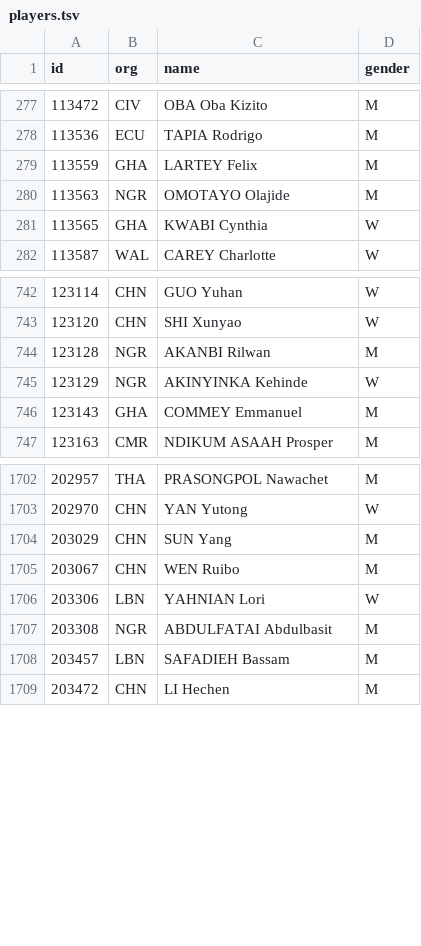
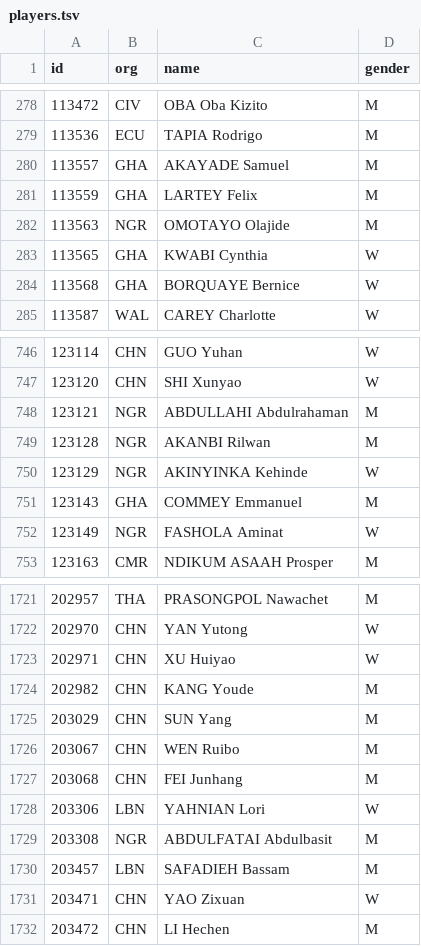
Before and after one commit to daimeng/chiquita, a TSV file: data/wtt_cleaned/players.tsv, drawn as a sheet; only a part is shown, gaps mark what is left out; the diff covers the shown part only; the diff names each change by its address in the sheet, - before the commit and + after, or states it on an @@ line.

```diff
--- a/data/wtt_cleaned/players.tsv
+++ b/data/wtt_cleaned/players.tsv
+row 280: 113557 | GHA | AKAYADE Samuel | M
+row 284: 113568 | GHA | BORQUAYE Bernice | W
+row 748: 123121 | NGR | ABDULLAHI Abdulrahaman | M
+row 752: 123149 | NGR | FASHOLA Aminat | W
+row 1723: 202971 | CHN | XU Huiyao | W
+row 1724: 202982 | CHN | KANG Youde | M
+row 1727: 203068 | CHN | FEI Junhang | M
+row 1731: 203471 | CHN | YAO Zixuan | W
```
Also changed, not shown: 25 added rows elsewhere in this file, 23 other files.
